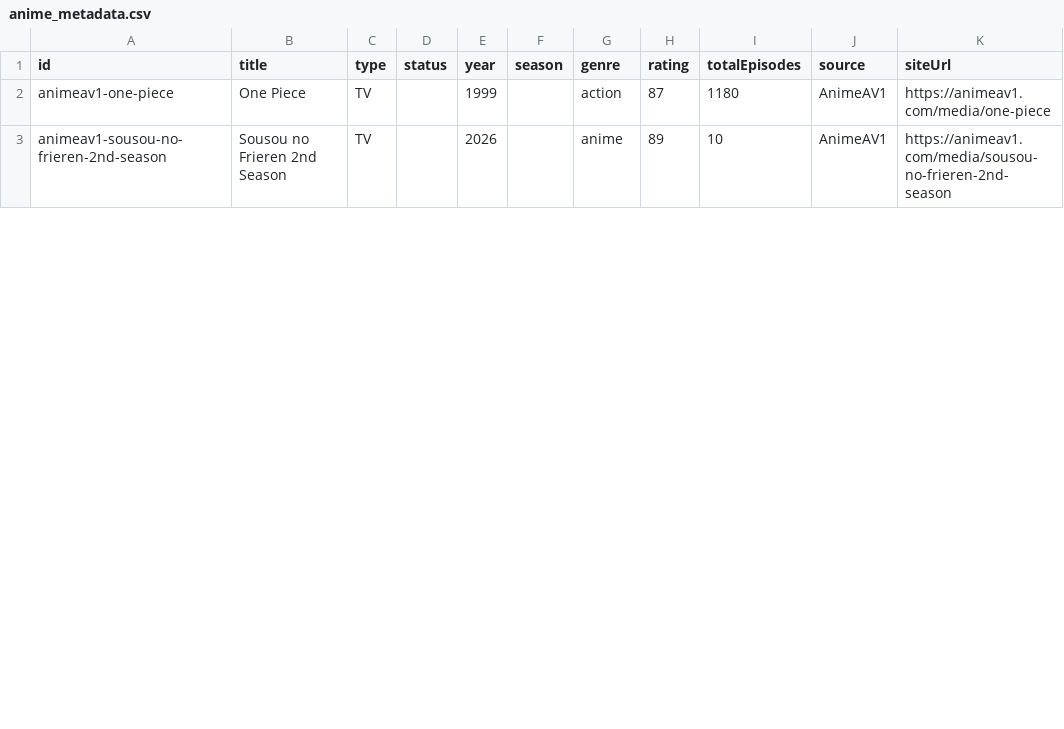
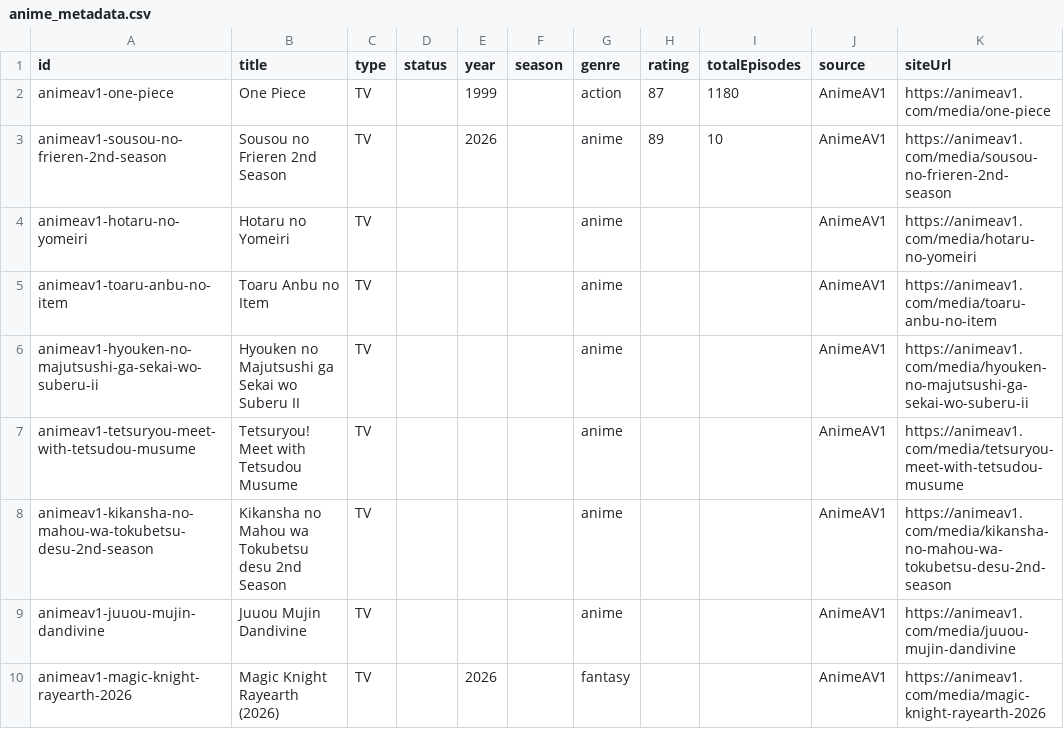
Before and after one commit to JSolanoDev/AnimeTV, a CSV file: scraper/anime_metadata.csv, drawn as a sheet; only a part is shown; the diff covers the shown part only; the diff names each change by its address in the sheet, - before the commit and + after, or states it on an @@ line.

```diff
--- a/scraper/anime_metadata.csv
+++ b/scraper/anime_metadata.csv
+row 4: animeav1-hotaru-no-yomeiri | Hotaru no Yomeiri | TV |  |  |  | anime |  |  | AnimeAV1 | https://animeav1.com/media/hotaru-no-yomeiri
+row 5: animeav1-toaru-anbu-no-item | Toaru Anbu no Item | TV |  |  |  | anime |  |  | AnimeAV1 | https://animeav1.com/media/toaru-anbu-no-item
+row 6: animeav1-hyouken-no-majutsushi-ga-sekai-wo-suberu-ii | Hyouken no Majutsushi ga Sekai wo Suberu II | TV |  |  |  | anime |  |  | AnimeAV1 | https://animeav1.com/media/hyouken-no-majutsushi-ga-sekai-wo-suberu-ii
+row 7: animeav1-tetsuryou-meet-with-tetsudou-musume | Tetsuryou! Meet with Tetsudou Musume | TV |  |  |  | anime |  |  | AnimeAV1 | https://animeav1.com/media/tetsuryou-meet-with-tetsudou-musume
+row 8: animeav1-kikansha-no-mahou-wa-tokubetsu-desu-2nd-season | Kikansha no Mahou wa Tokubetsu desu 2nd Season | TV |  |  |  | anime |  |  | AnimeAV1 | https://animeav1.com/media/kikansha-no-mahou-wa-tokubetsu-desu-2nd-season
+row 9: animeav1-juuou-mujin-dandivine | Juuou Mujin Dandivine | TV |  |  |  | anime |  |  | AnimeAV1 | https://animeav1.com/media/juuou-mujin-dandivine
+row 10: animeav1-magic-knight-rayearth-2026 | Magic Knight Rayearth (2026) | TV |  | 2026 |  | fantasy |  |  | AnimeAV1 | https://animeav1.com/media/magic-knight-rayearth-2026
```
Also changed, not shown: 3 added rows, 10 moved rows and 21 edited cells elsewhere in this file, 11 other files.
